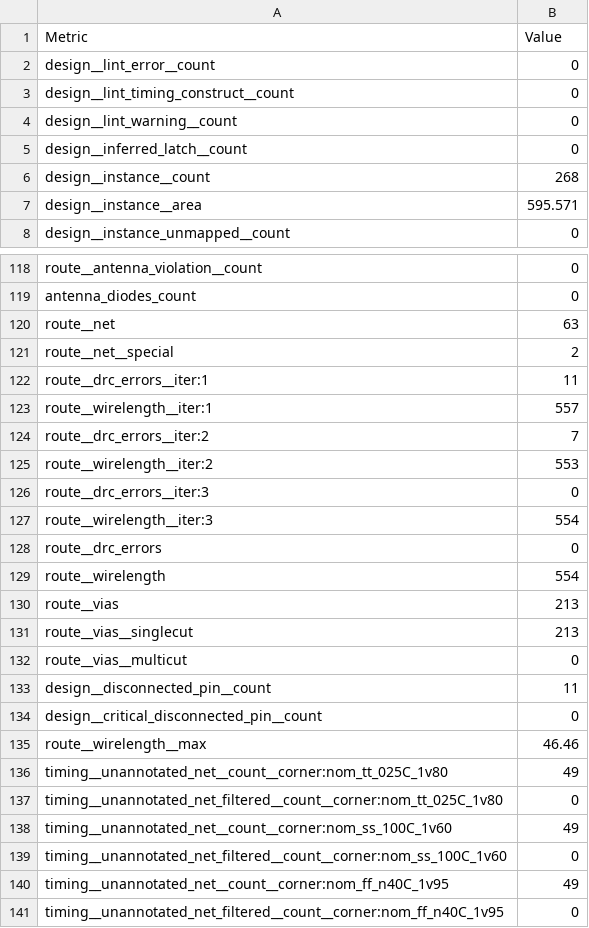
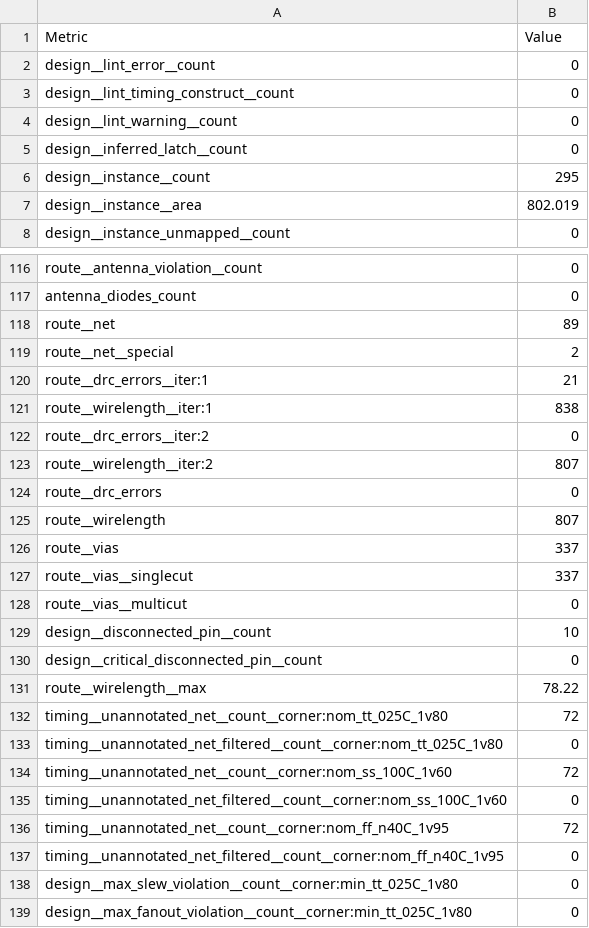
Before and after one commit to TinyTapeout/tinytapeout-sky-25b-staging, a CSV file: projects/tt_um_wokwi_446362347802682369/stats/metrics.csv, drawn as a sheet; only a part is shown, gaps mark what is left out; the shorter side is filled out with more unchanged rows; the diff covers the shown part only.

Commit message:
feat: update project tt_um_wokwi_446362347802682369 from pdlloyd/detdff_tiny-tapeout
Commit: 855fbf24fc21708555292660d788eb061bad5701
Workflow: https://github.com/pdlloyd/detdff_tiny-tapeout/actions/runs/19233061384

```diff
--- a/projects/tt_um_wokwi_446362347802682369/stats/metrics.csv
+++ b/projects/tt_um_wokwi_446362347802682369/stats/metrics.csv
@@ -5,4 +5,4 @@ design__lint_warning__count,0
 design__inferred_latch__count,0
-design__instance__count,268
-design__instance__area,595.571
+design__instance__count,295
+design__instance__area,802.019
 design__instance_unmapped__count,0
@@ -119,23 +117,21 @@ route__antenna_violation__count,0
 antenna_diodes_count,0
-route__net,63
+route__net,89
 route__net__special,2
-route__drc_errors__iter:1,11
-route__wirelength__iter:1,557
-route__drc_errors__iter:2,7
-route__wirelength__iter:2,553
-route__drc_errors__iter:3,0
-route__wirelength__iter:3,554
+route__drc_errors__iter:1,21
+route__wirelength__iter:1,838
+route__drc_errors__iter:2,0
+route__wirelength__iter:2,807
 route__drc_errors,0
-route__wirelength,554
-route__vias,213
-route__vias__singlecut,213
+route__wirelength,807
+route__vias,337
+route__vias__singlecut,337
 route__vias__multicut,0
-design__disconnected_pin__count,11
+design__disconnected_pin__count,10
 design__critical_disconnected_pin__count,0
-route__wirelength__max,46.46
-timing__unannotated_net__count__corner:nom_tt_025C_1v80,49
+route__wirelength__max,78.22
+timing__unannotated_net__count__corner:nom_tt_025C_1v80,72
 timing__unannotated_net_filtered__count__corner:nom_tt_025C_1v80,0
-timing__unannotated_net__count__corner:nom_ss_100C_1v60,49
+timing__unannotated_net__count__corner:nom_ss_100C_1v60,72
 timing__unannotated_net_filtered__count__corner:nom_ss_100C_1v60,0
-timing__unannotated_net__count__corner:nom_ff_n40C_1v95,49
+timing__unannotated_net__count__corner:nom_ff_n40C_1v95,72
 timing__unannotated_net_filtered__count__corner:nom_ff_n40C_1v95,0
```
Also changed, not shown: 2 removed rows and 55 edited cells elsewhere in this file, 8 other files.
